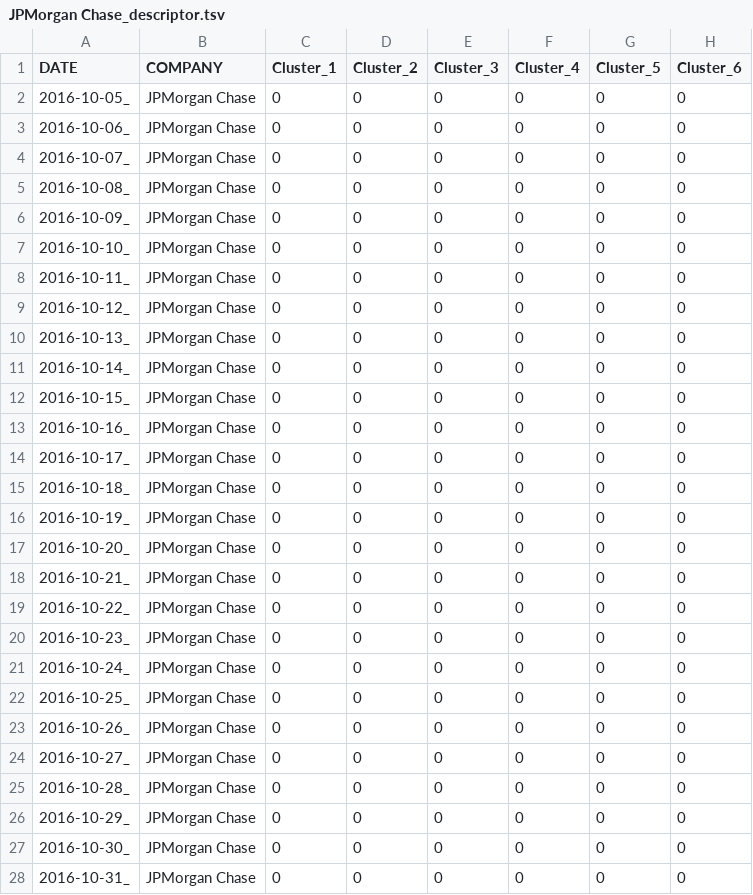
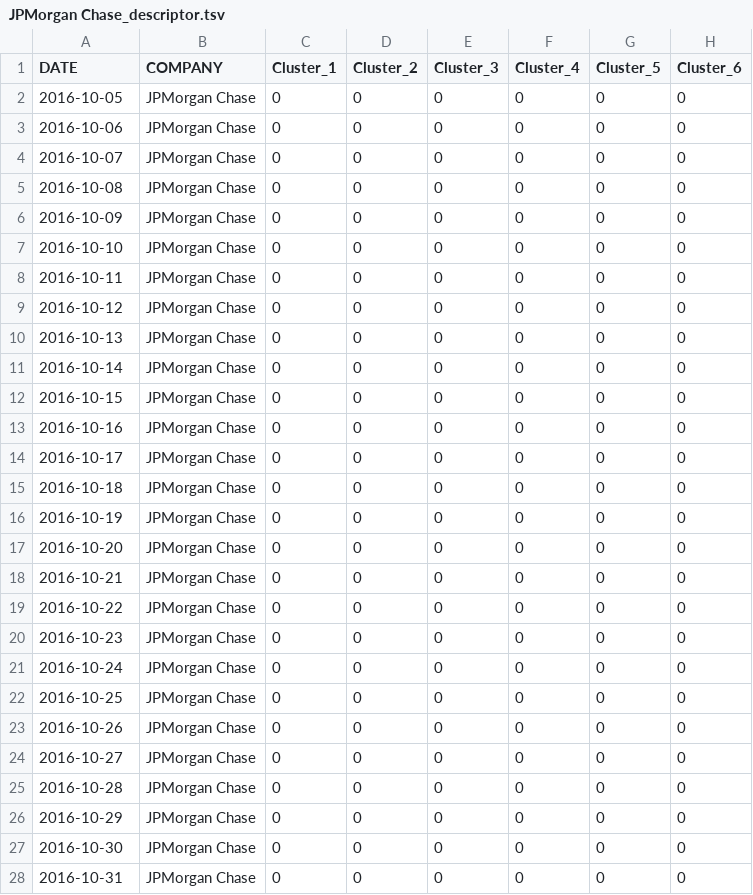
Before and after one commit to lookcw/Senvision, a TSV file: descriptors/JPMorgan Chase_descriptor.tsv, drawn as a sheet; only a part is shown; the diff covers the shown part only; the diff names each change by its address in the sheet, - before the commit and + after, or states it on an @@ line.

```diff
--- a/descriptors/JPMorgan Chase_descriptor.tsv
+++ b/descriptors/JPMorgan Chase_descriptor.tsv
-A2 (DATE): 2016-10-05_
+A2 (DATE): 2016-10-05
-A3 (DATE): 2016-10-06_
+A3 (DATE): 2016-10-06
-A4 (DATE): 2016-10-07_
+A4 (DATE): 2016-10-07
-A5 (DATE): 2016-10-08_
+A5 (DATE): 2016-10-08
-A6 (DATE): 2016-10-09_
+A6 (DATE): 2016-10-09
-A7 (DATE): 2016-10-10_
+A7 (DATE): 2016-10-10
-A8 (DATE): 2016-10-11_
+A8 (DATE): 2016-10-11
-A9 (DATE): 2016-10-12_
+A9 (DATE): 2016-10-12
-A10 (DATE): 2016-10-13_
+A10 (DATE): 2016-10-13
-A11 (DATE): 2016-10-14_
+A11 (DATE): 2016-10-14
-A12 (DATE): 2016-10-15_
+A12 (DATE): 2016-10-15
-A13 (DATE): 2016-10-16_
+A13 (DATE): 2016-10-16
-A14 (DATE): 2016-10-17_
+A14 (DATE): 2016-10-17
-A15 (DATE): 2016-10-18_
+A15 (DATE): 2016-10-18
-A16 (DATE): 2016-10-19_
+A16 (DATE): 2016-10-19
-A17 (DATE): 2016-10-20_
+A17 (DATE): 2016-10-20
-A18 (DATE): 2016-10-21_
+A18 (DATE): 2016-10-21
-A19 (DATE): 2016-10-22_
+A19 (DATE): 2016-10-22
-A20 (DATE): 2016-10-23_
+A20 (DATE): 2016-10-23
-A21 (DATE): 2016-10-24_
+A21 (DATE): 2016-10-24
-A22 (DATE): 2016-10-25_
+A22 (DATE): 2016-10-25
-A23 (DATE): 2016-10-26_
+A23 (DATE): 2016-10-26
-A24 (DATE): 2016-10-27_
+A24 (DATE): 2016-10-27
-A25 (DATE): 2016-10-28_
+A25 (DATE): 2016-10-28
-A26 (DATE): 2016-10-29_
+A26 (DATE): 2016-10-29
-A27 (DATE): 2016-10-30_
+A27 (DATE): 2016-10-30
-A28 (DATE): 2016-10-31_
+A28 (DATE): 2016-10-31
```
Also changed, not shown: 15 edited cells elsewhere in this file, descriptors/Apple_descriptor.tsv, descriptors/Boeing_descriptor.tsv, 5 other files.
